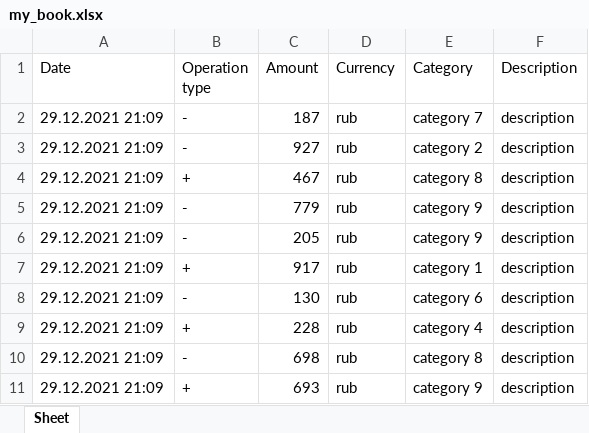
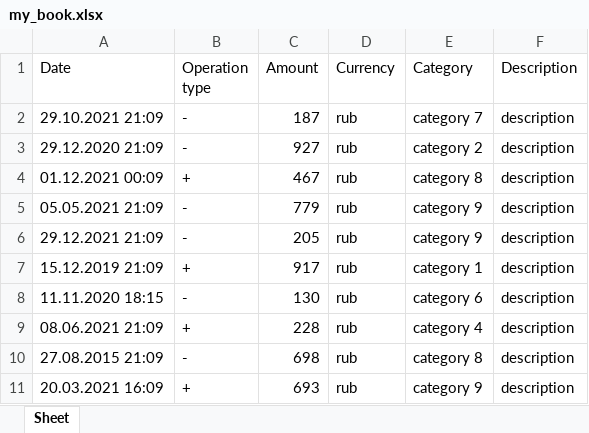
Before and after one commit to 08-06-a-05/project-g, an Excel workbook: export_data/my_book.xlsx, sheet Sheet, drawn as a sheet; values as stored, in another font and other column widths than the file's, no borders; the diff names each change by its address in the sheet, - before the commit and + after, or states it on an @@ line.

Commit message:
Randomize dates

```diff
--- a/export_data/my_book.xlsx (sheet Sheet)
+++ b/export_data/my_book.xlsx (sheet Sheet)
-A2 (Date): 29.12.2021 21:09
+A2 (Date): 29.10.2021 21:09
-A3 (Date): 29.12.2021 21:09
+A3 (Date): 29.12.2020 21:09
-A4 (Date): 29.12.2021 21:09
+A4 (Date): 01.12.2021 00:09
-A5 (Date): 29.12.2021 21:09
+A5 (Date): 05.05.2021 21:09
-A7 (Date): 29.12.2021 21:09
+A7 (Date): 15.12.2019 21:09
-A8 (Date): 29.12.2021 21:09
+A8 (Date): 11.11.2020 18:15
-A9 (Date): 29.12.2021 21:09
+A9 (Date): 08.06.2021 21:09
-A10 (Date): 29.12.2021 21:09
+A10 (Date): 27.08.2015 21:09
-A11 (Date): 29.12.2021 21:09
+A11 (Date): 20.03.2021 16:09
```
Also changed, not shown: 1 other file.
